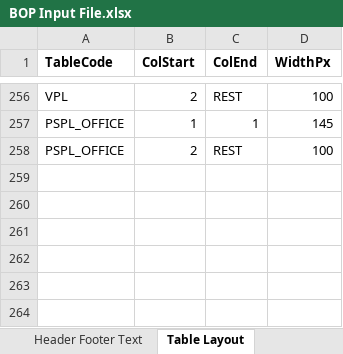
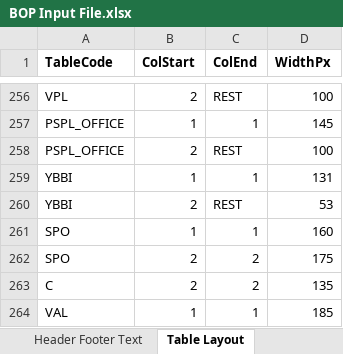
Before and after one commit to himanshu-bist-hb/personal-project1, an Excel workbook: BOP/BOP Input File.xlsx, sheet Table Layout, drawn as a sheet; only a part is shown, gaps mark what is left out; values as stored, in another font and other column widths than the file's, no borders; the diff names each change by its address in the sheet, - before the commit and + after, or states it on an @@ line.

```diff
--- a/BOP/BOP Input File.xlsx (sheet Table Layout)
+++ b/BOP/BOP Input File.xlsx (sheet Table Layout)
+row 259: YBBI | 1 | 1 | 131
+row 260: YBBI | 2 | REST | 53
+row 261: SPO | 1 | 1 | 160
+row 262: SPO | 2 | 2 | 175
+row 263: C | 2 | 2 | 135
+row 264: VAL | 1 | 1 | 185
```
Also changed, not shown: sheet Number Formats, 7 other files.
